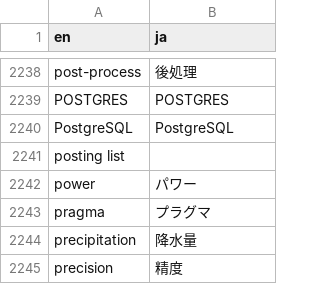
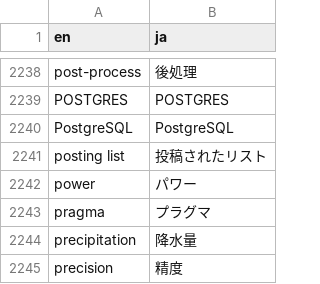
Before and after one commit to pgsql-jp/taiyaku, a CSV file: jpug-doc.en.ja.csv, drawn as a sheet; only a part is shown, gaps mark what is left out.

Commit message:
column数が足りてなかった

```diff
--- a/jpug-doc.en.ja.csv
+++ b/jpug-doc.en.ja.csv
@@ -2240,3 +2240,3 @@ POSTGRES,POSTGRES
 PostgreSQL,PostgreSQL
-posting list
+posting list,投稿されたリスト
 power,パワー
```
